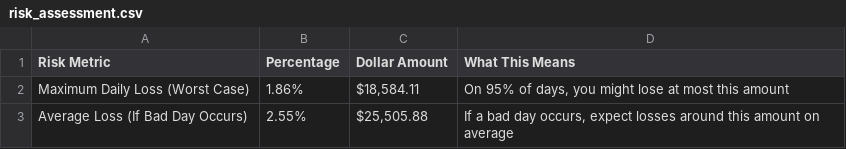
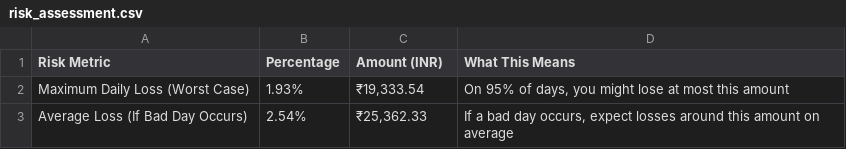
Before and after one commit to Sumeru-M/New-folder-master, a CSV file: artifacts/milestone4/risk_assessment.csv, drawn as a sheet.

```diff
--- a/artifacts/milestone4/risk_assessment.csv
+++ b/artifacts/milestone4/risk_assessment.csv
@@ -1,3 +1,3 @@
-Risk Metric,Percentage,Dollar Amount,What This Means
-Maximum Daily Loss (Worst Case),1.86%,"$18,584.11","On 95% of days, you might lose at most this amount"
-Average Loss (If Bad Day Occurs),2.55%,"$25,505.88","If a bad day occurs, expect losses around this amount on average"
+Risk Metric,Percentage,Amount (INR),What This Means
+Maximum Daily Loss (Worst Case),1.93%,"₹19,333.54","On 95% of days, you might lose at most this amount"
+Average Loss (If Bad Day Occurs),2.54%,"₹25,362.33","If a bad day occurs, expect losses around this amount on average"
```
Also changed, not shown: artifacts/milestone3/best_returns_comparison.csv, artifacts/milestone3/efficient_frontier.csv, 27 other files.
